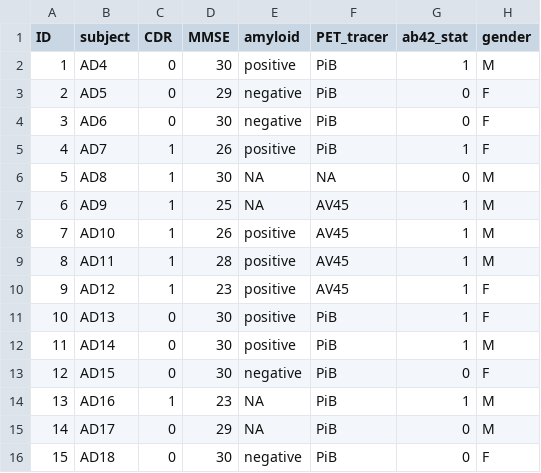
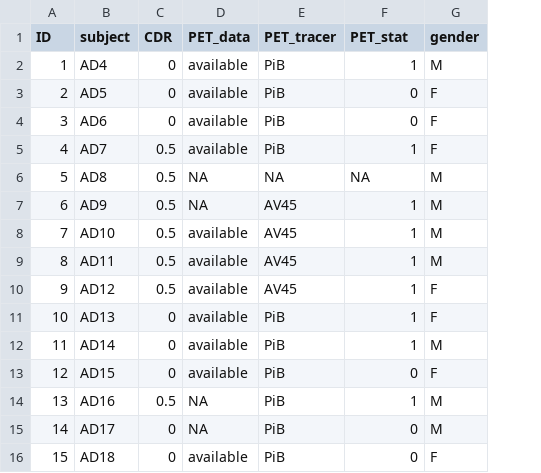
Before and after one commit to moon412/Insight_data_science, a CSV file: R2_mean.csv, drawn as a sheet; only a part is shown; removed rows and columns are numbered as before the commit, all else as after; the diff covers the shown part only; the diff names each change by its address in the sheet, - before the commit and + after, or states it on an @@ line.

```diff
--- a/R2_mean.csv
+++ b/R2_mean.csv
-column D (MMSE), rows 2-16: 30 | 29 | 30 | 26 | 30 | 25 | 26 | 28 | 23 | 30 | 30 | 30 | 23 | 29 | 30
-column E (amyloid), rows 2-16: positive | negative | negative | positive | NA | NA | positive | positive | positive | positive | positive | negative | NA | NA | negative
+column D (PET_data), rows 2-16: available | available | available | available | NA | NA | available | available | available | available | available | available | NA | NA | available
-F1: ab42_stat
+F1: PET_stat
-C5:C10 (CDR): 1
+C5:C10 (CDR): 0.5
-F6 (PET_stat): 0
+F6 (PET_stat): NA
-C14 (CDR): 1
+C14 (CDR): 0.5
```
Also changed, not shown: 6 edited cells elsewhere in this file, R2s_mean.csv, suvr.csv, 3 other files.
